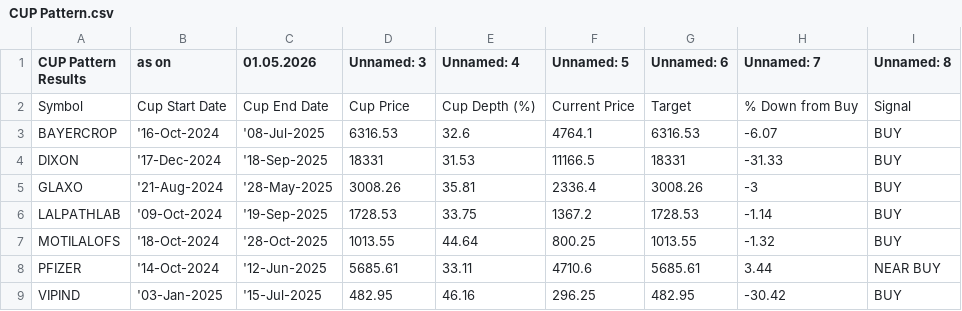
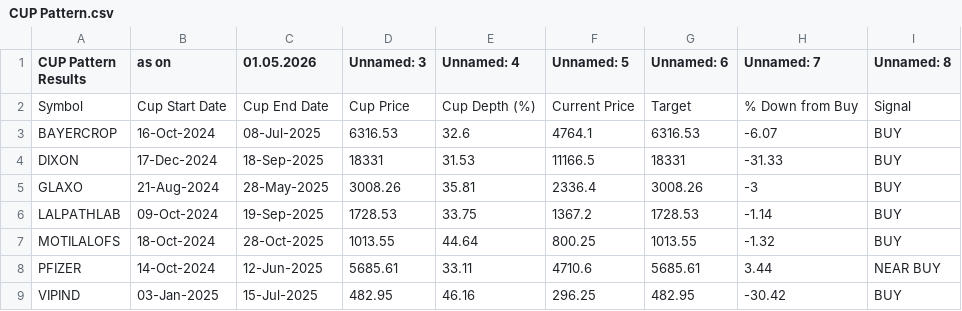
Before and after one commit to mojiburrahaman25/stock-output, a CSV file: CUP Pattern.csv, drawn as a sheet.

```diff
--- a/CUP Pattern.csv
+++ b/CUP Pattern.csv
@@ -2,8 +2,8 @@ CUP Pattern Results,as on,01.05.2026,Unnamed: 3,Unnamed: 4,Unnamed: 5,Unnamed: 6
 Symbol,Cup Start Date,Cup End Date,Cup Price,Cup Depth (%),Current Price,Target,% Down from Buy,Signal
-BAYERCROP,'16-Oct-2024,'08-Jul-2025,6316.53,32.6,4764.1,6316.53,-6.07,BUY
-DIXON,'17-Dec-2024,'18-Sep-2025,18331,31.53,11166.5,18331,-31.33,BUY
-GLAXO,'21-Aug-2024,'28-May-2025,3008.26,35.81,2336.4,3008.26,-3,BUY
-LALPATHLAB,'09-Oct-2024,'19-Sep-2025,1728.53,33.75,1367.2,1728.53,-1.14,BUY
-MOTILALOFS,'18-Oct-2024,'28-Oct-2025,1013.55,44.64,800.25,1013.55,-1.32,BUY
-PFIZER,'14-Oct-2024,'12-Jun-2025,5685.61,33.11,4710.6,5685.61,3.44,NEAR BUY
-VIPIND,'03-Jan-2025,'15-Jul-2025,482.95,46.16,296.25,482.95,-30.42,BUY
+BAYERCROP,16-Oct-2024,08-Jul-2025,6316.53,32.6,4764.1,6316.53,-6.07,BUY
+DIXON,17-Dec-2024,18-Sep-2025,18331,31.53,11166.5,18331,-31.33,BUY
+GLAXO,21-Aug-2024,28-May-2025,3008.26,35.81,2336.4,3008.26,-3,BUY
+LALPATHLAB,09-Oct-2024,19-Sep-2025,1728.53,33.75,1367.2,1728.53,-1.14,BUY
+MOTILALOFS,18-Oct-2024,28-Oct-2025,1013.55,44.64,800.25,1013.55,-1.32,BUY
+PFIZER,14-Oct-2024,12-Jun-2025,5685.61,33.11,4710.6,5685.61,3.44,NEAR BUY
+VIPIND,03-Jan-2025,15-Jul-2025,482.95,46.16,296.25,482.95,-30.42,BUY
```
